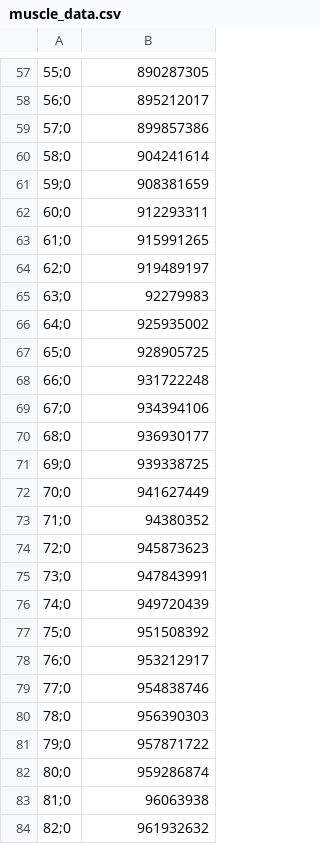
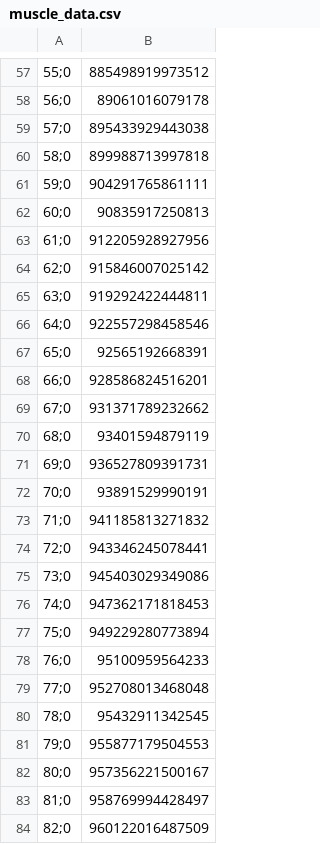
Before and after one commit to PanosChatzi/Erythrocyte-Metabolism, a CSV file: data/muscle_data.csv, drawn as a sheet; only a part is shown, gaps mark what is left out; the diff covers the shown part only; the diff names each change by its address in the sheet, - before the commit and + after, or states it on an @@ line.

```diff
--- a/data/muscle_data.csv
+++ b/data/muscle_data.csv
-B57: 890287305
+B57: 885498919973512
-B58: 895212017
+B58: 89061016079178
-B59: 899857386
+B59: 895433929443038
-B60: 904241614
+B60: 899988713997818
-B61: 908381659
+B61: 904291765861111
-B62: 912293311
+B62: 90835917250813
-B63: 915991265
+B63: 912205928927956
-B64: 919489197
+B64: 915846007025142
-B65: 92279983
+B65: 919292422444811
-B66: 925935002
+B66: 922557298458546
-B67: 928905725
+B67: 92565192668391
-B68: 931722248
+B68: 928586824516201
-B69: 934394106
+B69: 931371789232662
-B70: 936930177
+B70: 93401594879119
-B71: 939338725
+B71: 936527809391731
-B72: 941627449
+B72: 93891529990191
-B73: 94380352
+B73: 941185813271832
-B74: 945873623
+B74: 943346245078441
-B75: 947843991
+B75: 945403029349086
-B76: 949720439
+B76: 947362171818453
-B77: 951508392
+B77: 949229280773894
-B78: 953212917
+B78: 95100959564233
-B79: 954838746
+B79: 952708013468048
-B80: 956390303
+B80: 95432911342545
-B81: 957871722
+B81: 955877179504553
-B82: 959286874
+B82: 957356221500167
-B83: 96063938
+B83: 958769994428497
-B84: 961932632
+B84: 960122016487509
```
Also changed, not shown: 73 edited cells elsewhere in this file, data/lungs_data.csv, 2 other files.
